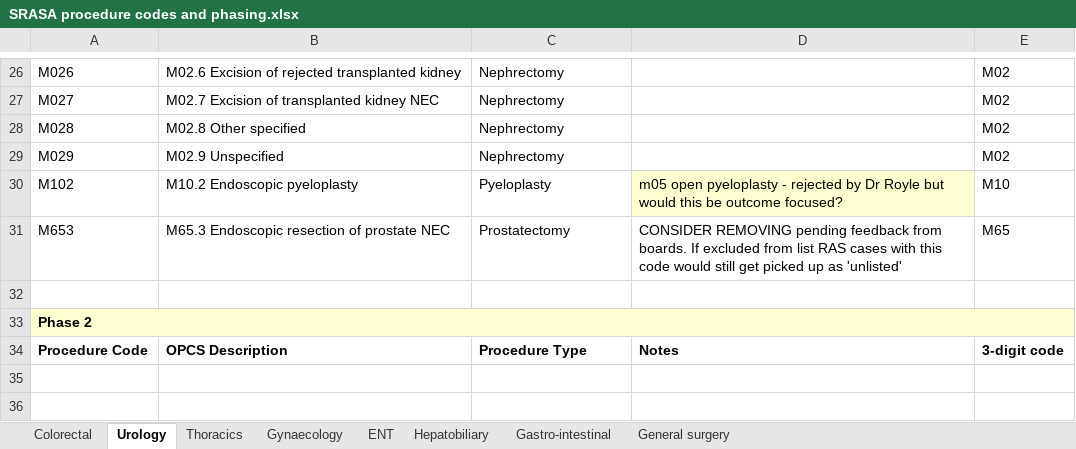
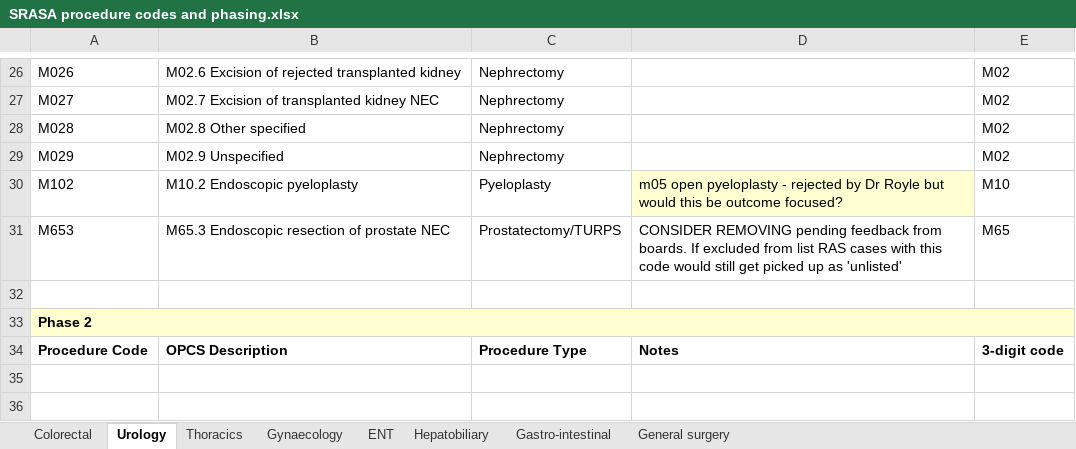
Before and after one commit to Public-Health-Scotland/snap-srasa, an Excel workbook: 04_reports/management_report/serverless_html/resources/SRASA procedure codes and phasing.xlsx, sheet Urology, drawn as a sheet; only a part is shown, gaps mark what is left out; values as stored, in another font and other column widths than the file's, no borders; the diff names each change by its address in the sheet, - before the commit and + after, or states it on an @@ line.

Commit message:
Update downloadable table with new ENT codes AND more info re: tonsillectomies and m65.3 prostate codes

```diff
--- a/04_reports/management_report/serverless_html/resources/SRASA procedure codes and phasing.xlsx (sheet Urology)
+++ b/04_reports/management_report/serverless_html/resources/SRASA procedure codes and phasing.xlsx (sheet Urology)
-C31: Prostatectomy
+C31: Prostatectomy/TURPS
```
Also changed, not shown: sheet ENT, charts or pictures.
